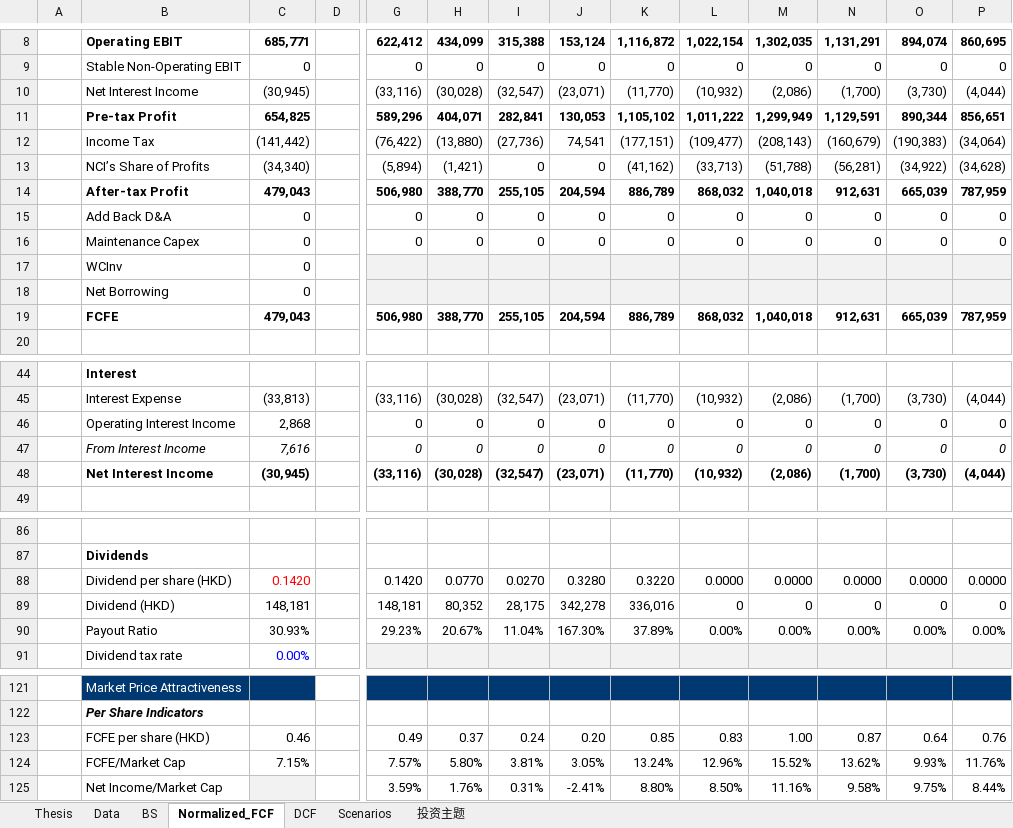
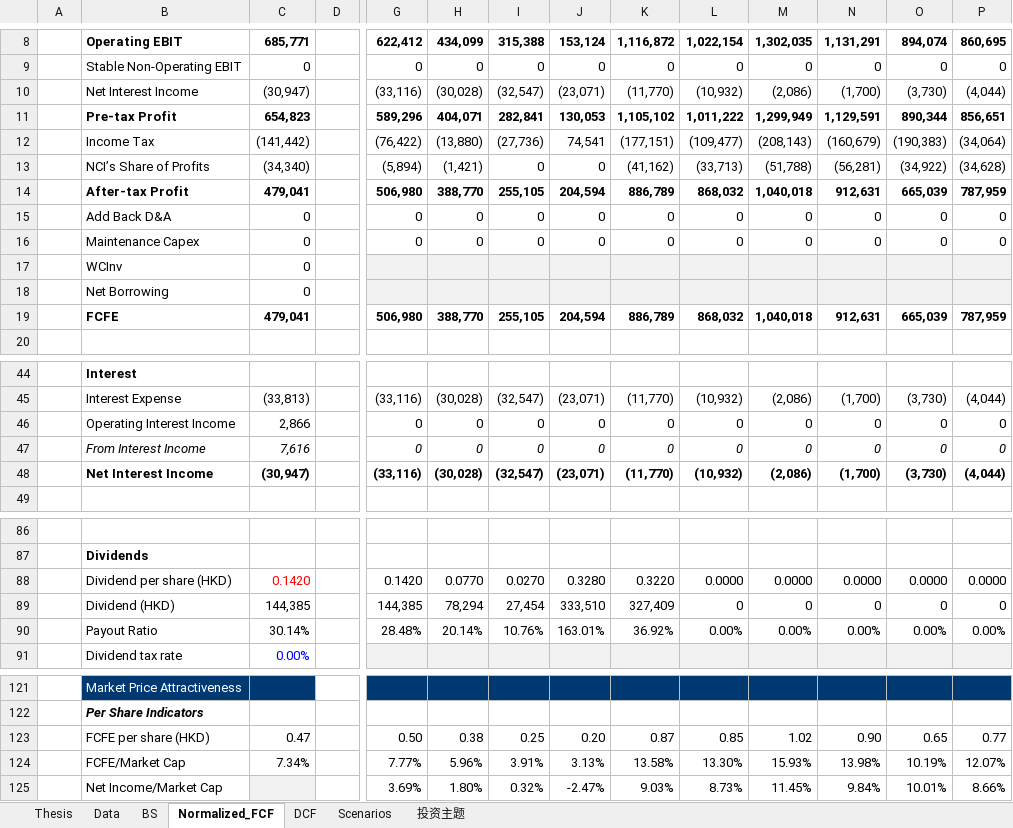
Before and after one commit to JerryChenz/Invest_Proc_1, an Excel workbook: financial_models/opportunities/0345.HK_Valuation.xlsx, sheet Normalized_FCF, drawn as a sheet; only a part is shown, gaps mark what is left out; values as stored, in another font and other column widths than the file's, no borders; conditional formats not drawn; removed rows and columns are numbered as before the commit, all else as after; rows hold the shown columns only; the diff names each change by its address in the sheet, - before the commit and + after, or states it on an @@ line.

```diff
--- a/financial_models/opportunities/0345.HK_Valuation.xlsx (sheet Normalized_FCF)
+++ b/financial_models/opportunities/0345.HK_Valuation.xlsx (sheet Normalized_FCF)
-C10: (30,945)
+C10: (30,947)
-C11: 654,825
+C11: 654,823
-C14: 479,043
+C14: 479,041
-C19: 479,043
+C19: 479,041
-C46: 2,868
+C46: 2,866
-C48: (30,945)
+C48: (30,947)
-C89: 148,181
+C89: 144,385
-G89: 148,181
+G89: 144,385
-H89: 80,352
+H89: 78,294
-I89: 28,175
+I89: 27,454
-J89: 342,278
+J89: 333,510
-K89: 336,016
+K89: 327,409
-C90: 30.93%
+C90: 30.14%
-G90: 29.23%
+G90: 28.48%
-H90: 20.67%
+H90: 20.14%
-I90: 11.04%
+I90: 10.76%
-J90: 167.30%
+J90: 163.01%
-K90: 37.89%
+K90: 36.92%
-row 123:  | FCFE per share (HKD) | 0.46 |  | 0.49 | 0.37 | 0.24 | 0.20 | 0.85 | 0.83 | 1.00 | 0.87 | 0.64 | 0.76
-row 124:  | FCFE/Market Cap | 7.15% |  | 7.57% | 5.80% | 3.81% | 3.05% | 13.24% | 12.96% | 15.52% | 13.62% | 9.93% | 11.76%
-row 125:  | Net Income/Market Cap |  |  | 3.59% | 1.76% | 0.31% | -2.41% | 8.80% | 8.50% | 11.16% | 9.58% | 9.75% | 8.44%
+row 123:  | FCFE per share (HKD) | 0.47 |  | 0.50 | 0.38 | 0.25 | 0.20 | 0.87 | 0.85 | 1.02 | 0.90 | 0.65 | 0.77
+row 124:  | FCFE/Market Cap | 7.34% |  | 7.77% | 5.96% | 3.91% | 3.13% | 13.58% | 13.30% | 15.93% | 13.98% | 10.19% | 12.07%
+row 125:  | Net Income/Market Cap |  |  | 3.69% | 1.80% | 0.32% | -2.47% | 9.03% | 8.73% | 11.45% | 9.84% | 10.01% | 8.66%
```
Also changed, not shown: sheet DCF, sheet Thesis, sheet 投资主题, sheet Scenarios, sheet BS, formulas that keep their value, financial_models/opportunities/6186.HK_Valuation.xlsx.
